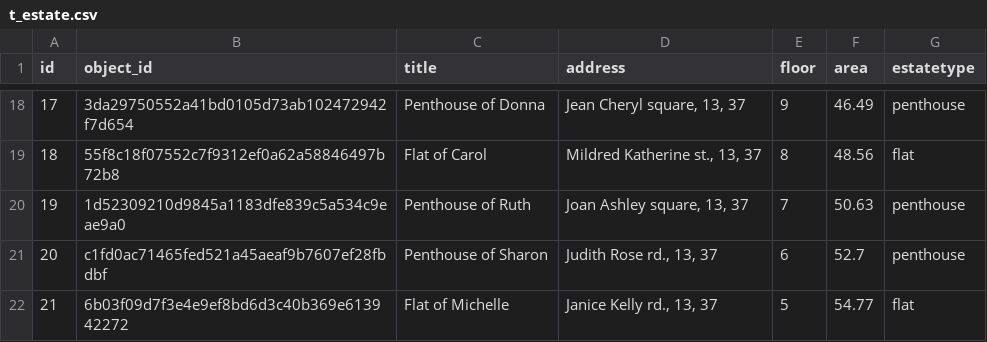
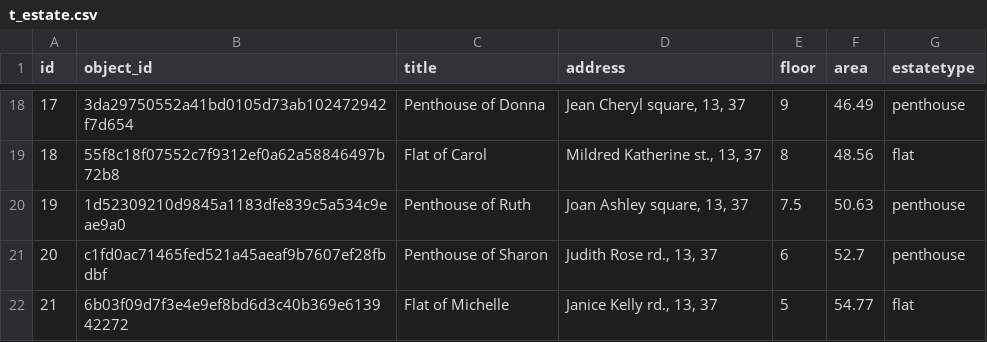
Before and after one commit to marcgurevitx/kftest, a CSV file: db/t_estate.csv, drawn as a sheet; only a part is shown, gaps mark what is left out.

```diff
--- a/db/t_estate.csv
+++ b/db/t_estate.csv
@@ -19,3 +19,3 @@ id,object_id,title,address,floor,area,estatetype
 18,55f8c18f07552c7f9312ef0a62a58846497b72b8,Flat of Carol,"Mildred Katherine st., 13, 37",8,48.56,flat
-19,1d52309210d9845a1183dfe839c5a534c9eae9a0,Penthouse of Ruth,"Joan Ashley square, 13, 37",7,50.63,penthouse
+19,1d52309210d9845a1183dfe839c5a534c9eae9a0,Penthouse of Ruth,"Joan Ashley square, 13, 37",7.5,50.63,penthouse
 20,c1fd0ac71465fed521a45aeaf9b7607ef28fbdbf,Penthouse of Sharon,"Judith Rose rd., 13, 37",6,52.7,penthouse
```
Also changed, not shown: 7 other files.
